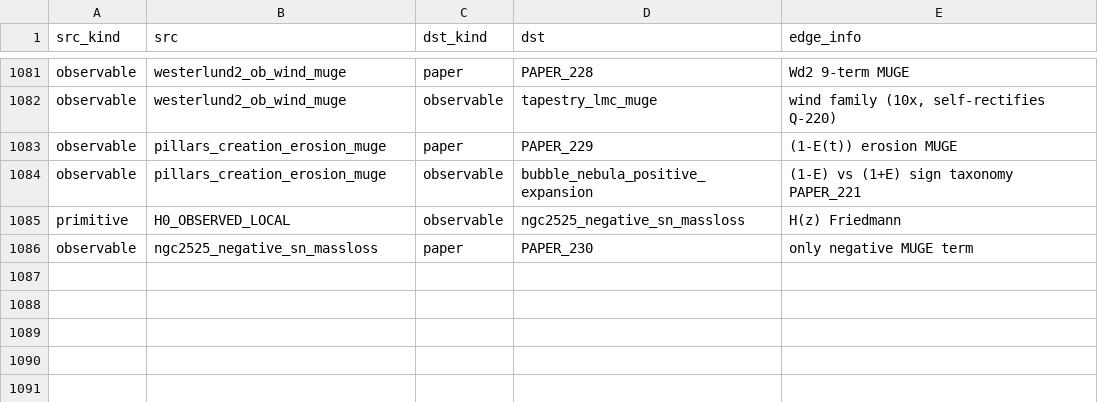
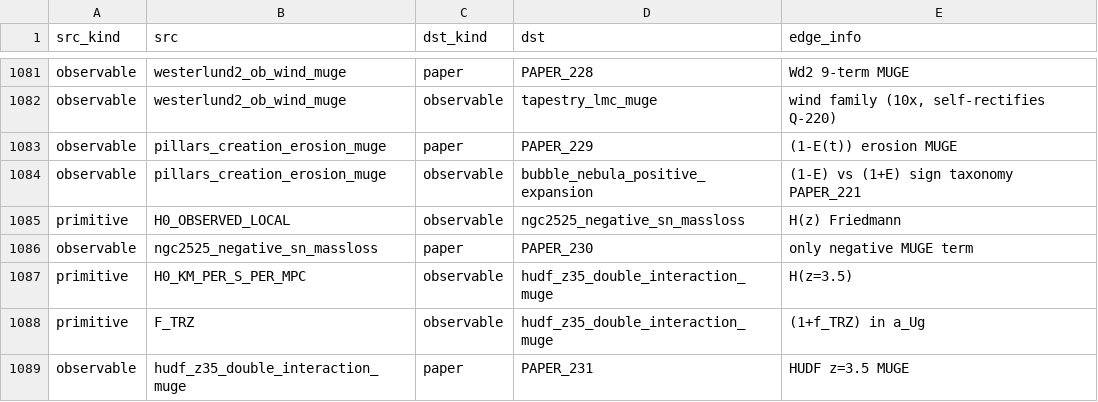
Before and after one commit to Daniel8Murphy0007/Star-Magic-Program, a CSV file: UNIFIED_REGISTRY_GRAPH.csv, drawn as a sheet; only a part is shown, gaps mark what is left out; the diff names each change by its address in the sheet, - before the commit and + after, or states it on an @@ line.

```diff
--- a/UNIFIED_REGISTRY_GRAPH.csv
+++ b/UNIFIED_REGISTRY_GRAPH.csv
+row 1087: primitive | H0_KM_PER_S_PER_MPC | observable | hudf_z35_double_interaction_muge | H(z=3.5)
+row 1088: primitive | F_TRZ | observable | hudf_z35_double_interaction_muge | (1+f_TRZ) in a_Ug
+row 1089: observable | hudf_z35_double_interaction_muge | paper | PAPER_231 | HUDF z=3.5 MUGE
```
Also changed, not shown: UNIFIED_REGISTRY.csv, UNIFIED_REGISTRY_CORPUS_CITATIONS.csv, 11 other files.
